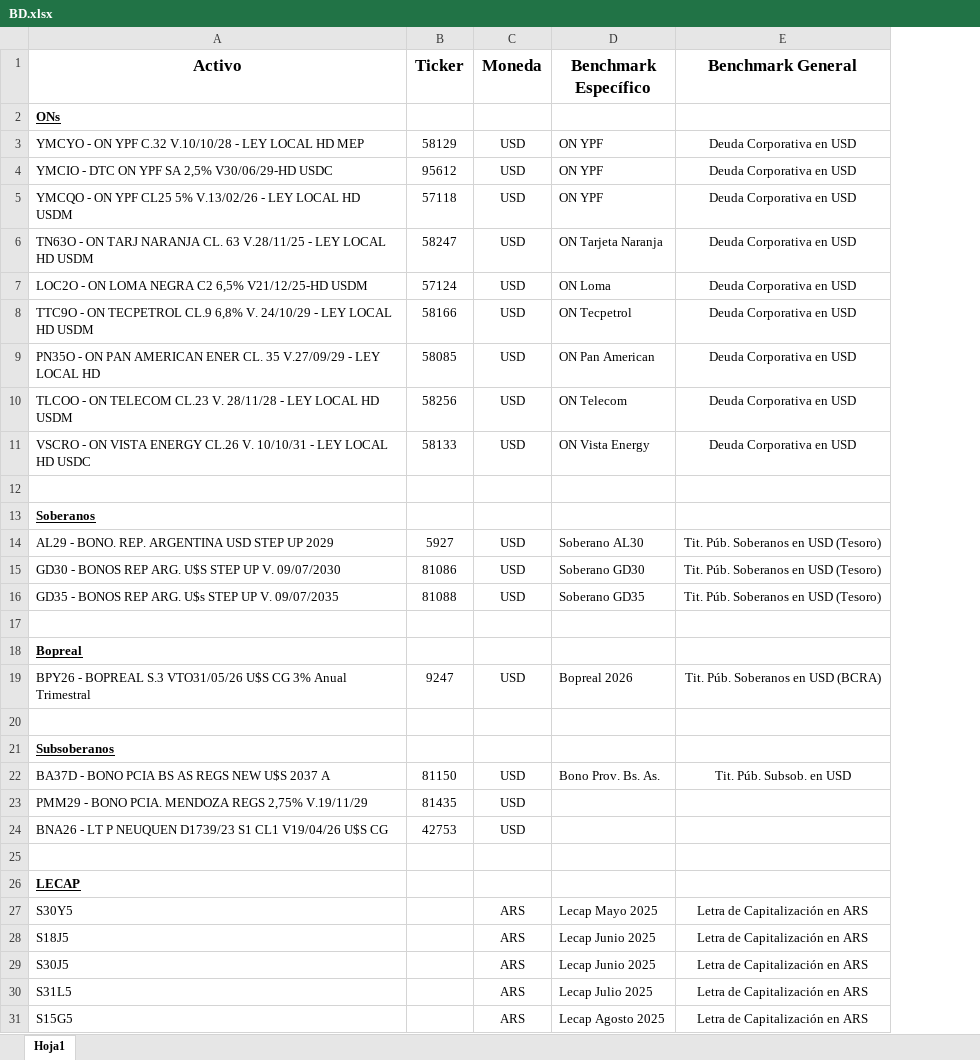
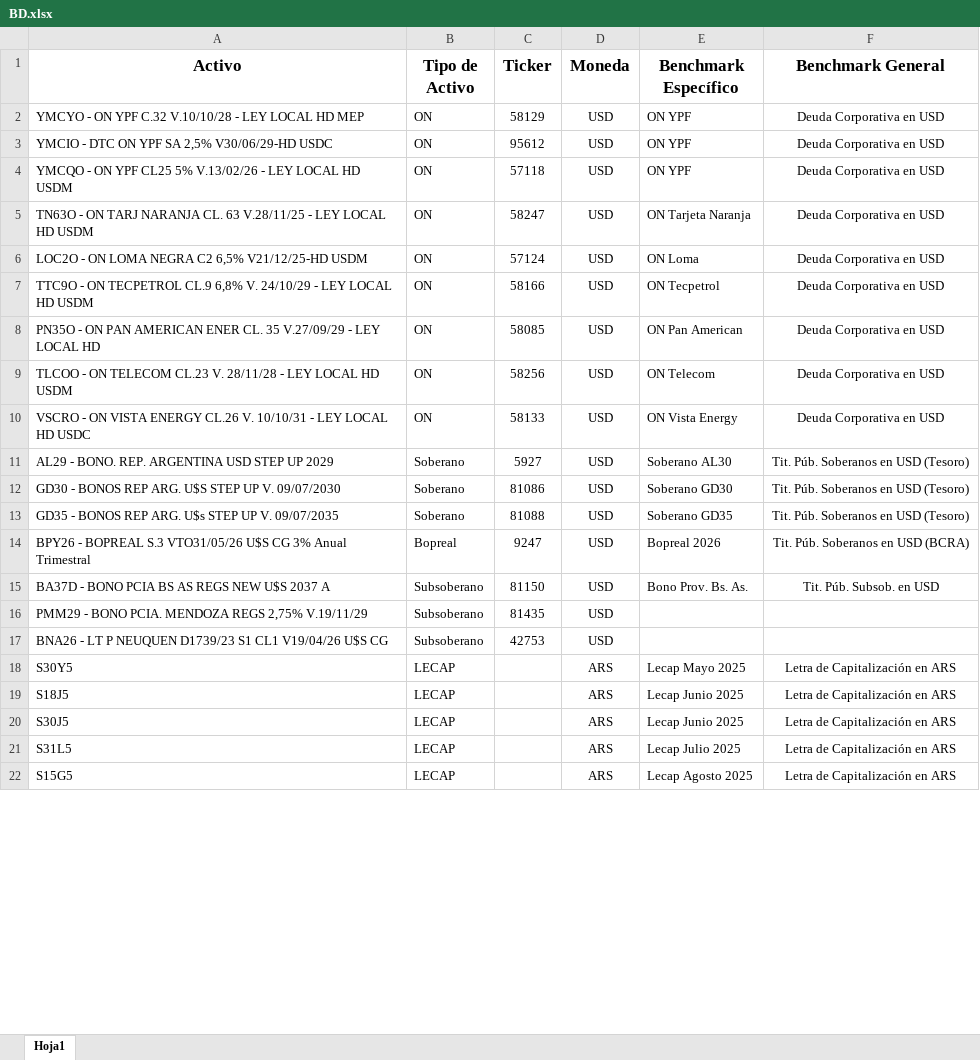
Before and after one commit to FedeFocus/resumen-cuenta, an Excel workbook: BD.xlsx, sheet Hoja1, drawn as a sheet; only a part is shown; values as stored, in another font and other column widths than the file's, no borders; removed rows and columns are numbered as before the commit, all else as after; the diff covers the shown part only; the diff names each change by its address in the sheet, - before the commit and + after, or states it on an @@ line.

Commit message:
Add files via upload
Cambio en las columnas del Excel Base

```diff
--- a/BD.xlsx (sheet Hoja1)
+++ b/BD.xlsx (sheet Hoja1)
+column B (Tipo de Activo), rows 2-22: ON | ON | ON | ON | ON | ON | ON | ON | ON | Soberano | Soberano | Soberano | Bopreal | Subsoberano | Subsoberano | Subsoberano | LECAP | LECAP | LECAP | LECAP | LECAP
-row 2: ONs
-row 12: (empty)
-row 13: Soberanos
-row 17: (empty)
-row 18: Bopreal
-row 20: (empty)
-row 21: Subsoberanos
-row 25: (empty)
-row 26: LECAP
```
Also changed, not shown: 10 removed rows elsewhere in this sheet.
